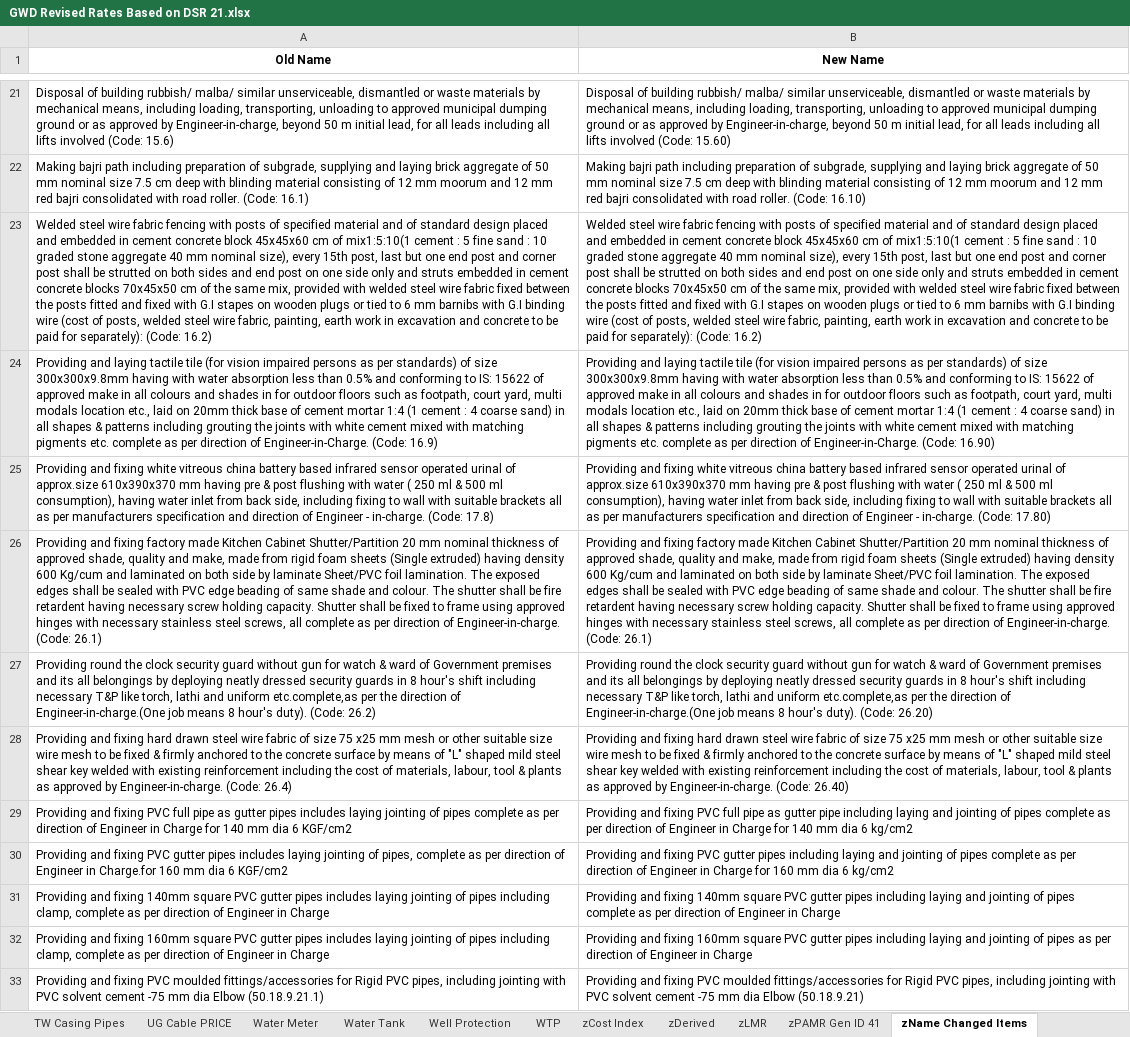
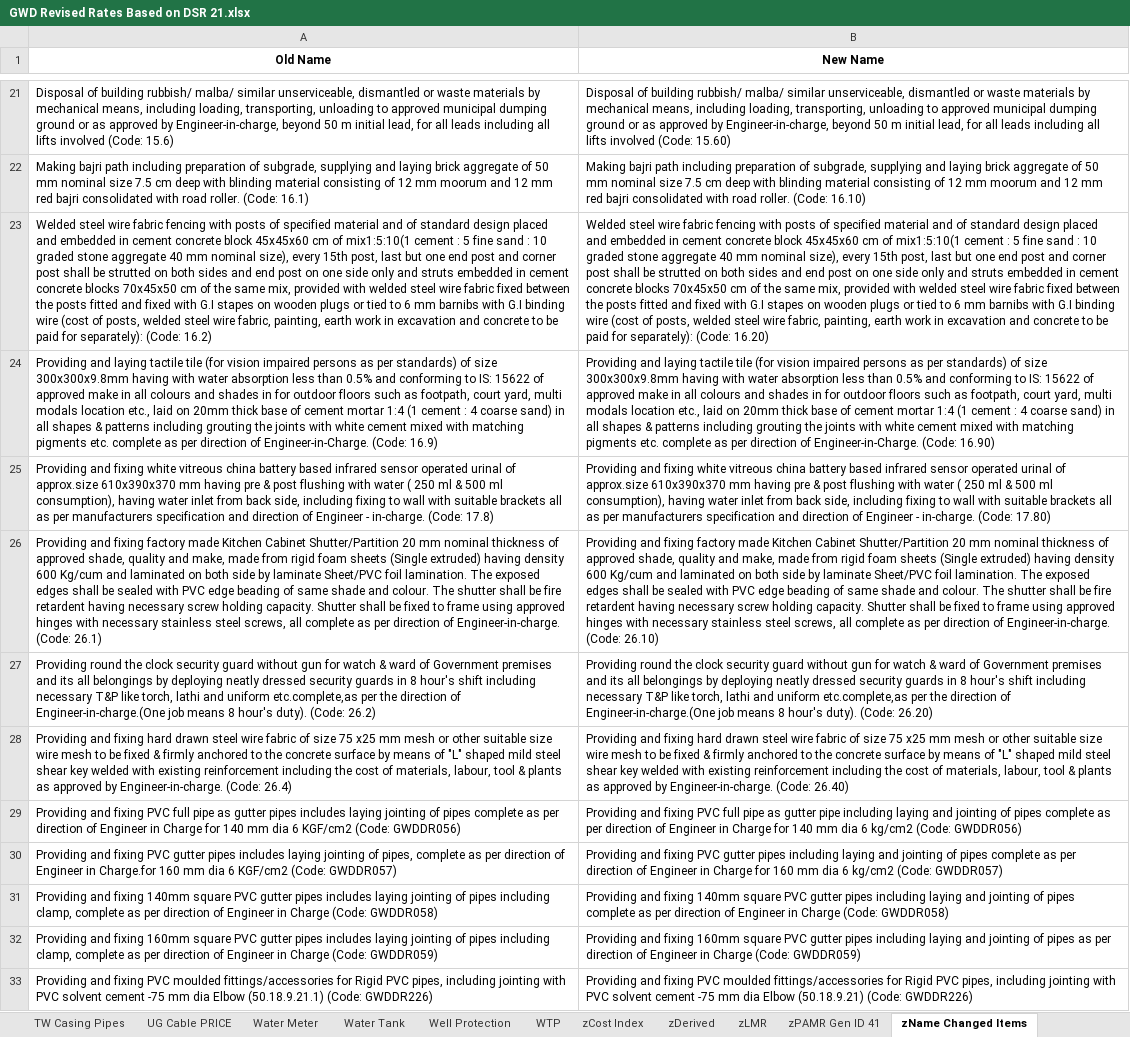
Before and after one commit to manulapulga/estimate-drafter, an Excel workbook: Side Bar Files/GWD Data/GWD Revised Rates Based on DSR 21.xlsx, sheet zName Changed Items, drawn as a sheet; only a part is shown, gaps mark what is left out; values as stored, in another font and other column widths than the file's, no borders; charts and pictures and table styles not drawn; the diff covers the shown part only; the diff names each change by its address in the sheet, - before the commit and + after, or states it on an @@ line.

Commit message:
Auto commit 25-11-2026 21:58:13.27

```diff
--- a/Side Bar Files/GWD Data/GWD Revised Rates Based on DSR 21.xlsx (sheet zName Changed Items)
+++ b/Side Bar Files/GWD Data/GWD Revised Rates Based on DSR 21.xlsx (sheet zName Changed Items)
-B23 (New Name): …separately): (Code: 16.2)
+B23 (New Name): …separately): (Code: 16.20)
-B26 (New Name): …Engineer-in-charge. (Code: 26.1)
+B26 (New Name): …Engineer-in-charge. (Code: 26.10)
-A29 (Old Name): …6 KGF/cm2
+A29 (Old Name): …6 KGF/cm2 (Code: GWDDR056)
-B29 (New Name): …6 kg/cm2
+B29 (New Name): …6 kg/cm2 (Code: GWDDR056)
-A30 (Old Name): …6 KGF/cm2
+A30 (Old Name): …6 KGF/cm2 (Code: GWDDR057)
-B30 (New Name): …6 kg/cm2
+B30 (New Name): …6 kg/cm2 (Code: GWDDR057)
-A31 (Old Name): …in Charge
+A31 (Old Name): …in Charge (Code: GWDDR058)
-B31 (New Name): …in Charge
+B31 (New Name): …in Charge (Code: GWDDR058)
-A32 (Old Name): …in Charge
+A32 (Old Name): …in Charge (Code: GWDDR059)
-B32 (New Name): …in Charge
+B32 (New Name): …in Charge (Code: GWDDR059)
-A33 (Old Name): …Elbow (50.18.9.21.1)
+A33 (Old Name): …Elbow (50.18.9.21.1) (Code: GWDDR226)
-B33 (New Name): …Elbow (50.18.9.21)
+B33 (New Name): …Elbow (50.18.9.21) (Code: GWDDR226)
```
Also changed, not shown: 2 added rows and 50 edited cells elsewhere in this sheet, sheet GWD DR Abstract, sheet Services.
